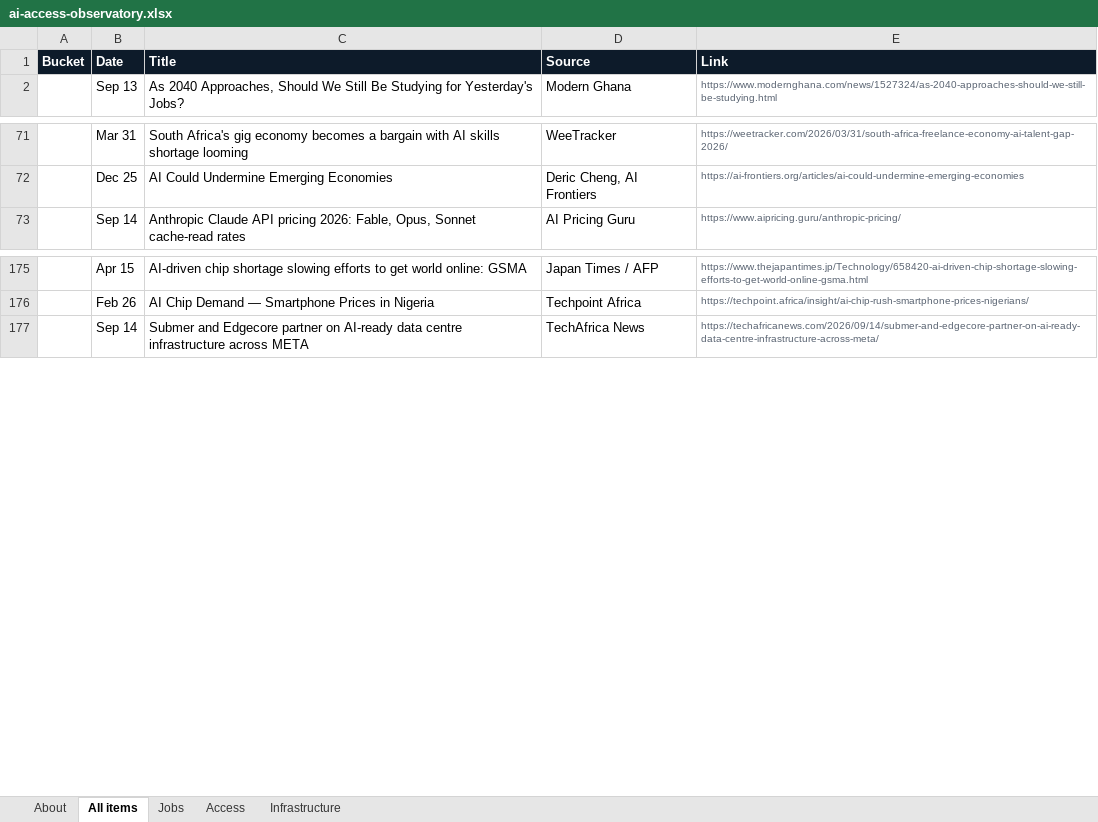
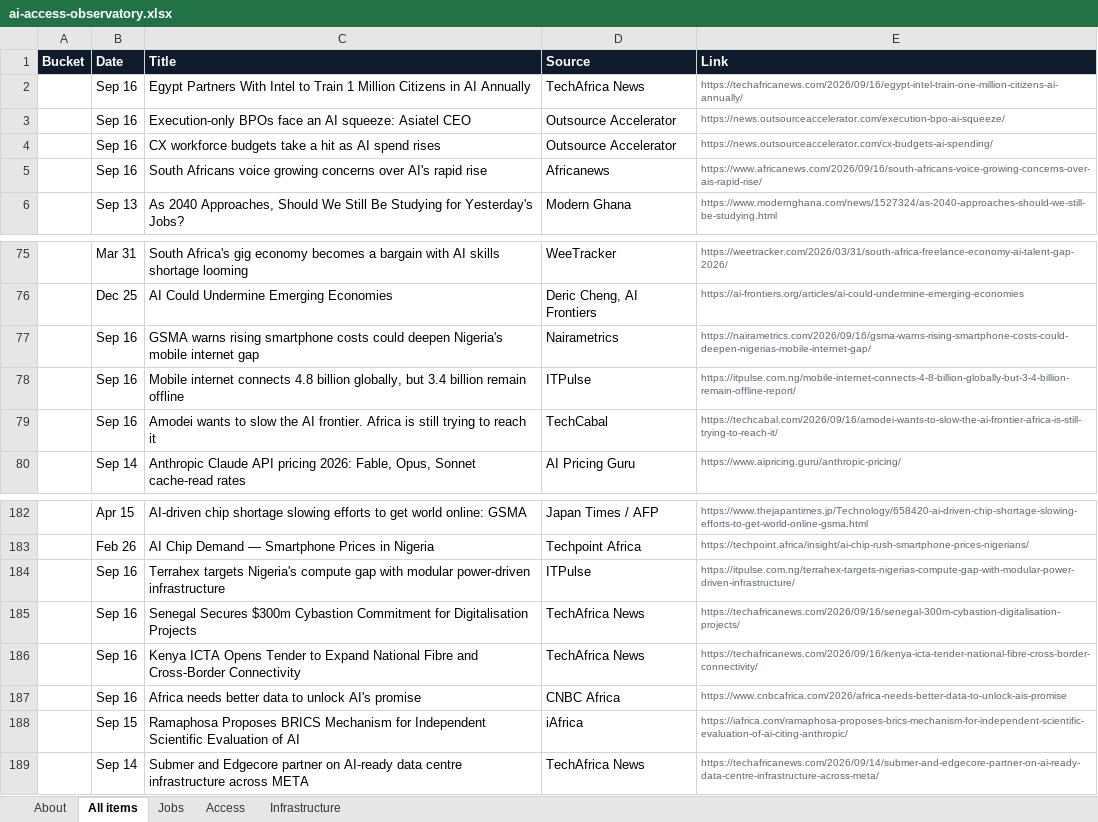
Before and after one commit to samuelajayi29-maker/ai-access-observatory, an Excel workbook: data/ai-access-observatory.xlsx, sheet All items, drawn as a sheet; only a part is shown, gaps mark what is left out; values as stored, in another font and other column widths than the file's, no borders; the diff names each change by its address in the sheet, - before the commit and + after, or states it on an @@ line.

Commit message:
Tracker update: items.json, items.csv, Excel export

```diff
--- a/data/ai-access-observatory.xlsx (sheet All items)
+++ b/data/ai-access-observatory.xlsx (sheet All items)
+row 2:  | Sep 16 | Egypt Partners With Intel to Train 1 Million Citizens in AI Annually | TechAfrica News | https://techafricanews.com/2026/09/16/egypt-intel-train-one-million-citizens-ai-annually/
+row 3:  | Sep 16 | Execution-only BPOs face an AI squeeze: Asiatel CEO | Outsource Accelerator | https://news.outsourceaccelerator.com/execution-bpo-ai-squeeze/
+row 4:  | Sep 16 | CX workforce budgets take a hit as AI spend rises | Outsource Accelerator | https://news.outsourceaccelerator.com/cx-budgets-ai-spending/
+row 5:  | Sep 16 | South Africans voice growing concerns over AI's rapid rise | Africanews | https://www.africanews.com/2026/09/16/south-africans-voice-growing-concerns-over-ais-rapid-rise/
+row 77:  | Sep 16 | GSMA warns rising smartphone costs could deepen Nigeria's mobile internet gap | Nairametrics | https://nairametrics.com/2026/09/16/gsma-warns-rising-smartphone-costs-could-deepen-nigerias-mobile-internet-gap/
+row 78:  | Sep 16 | Mobile internet connects 4.8 billion globally, but 3.4 billion remain offline | ITPulse | https://itpulse.com.ng/mobile-internet-connects-4-8-billion-globally-but-3-4-billion-remain-offline-report/
+row 79:  | Sep 16 | Amodei wants to slow the AI frontier. Africa is still trying to reach it | TechCabal | https://techcabal.com/2026/09/16/amodei-wants-to-slow-the-ai-frontier-africa-is-still-trying-to-reach-it/
+row 184:  | Sep 16 | Terrahex targets Nigeria's compute gap with modular power-driven infrastructure | ITPulse | https://itpulse.com.ng/terrahex-targets-nigerias-compute-gap-with-modular-power-driven-infrastructure/
+row 185:  | Sep 16 | Senegal Secures $300m Cybastion Commitment for Digitalisation Projects | TechAfrica News | https://techafricanews.com/2026/09/16/senegal-300m-cybastion-digitalisation-projects/
+row 186:  | Sep 16 | Kenya ICTA Opens Tender to Expand National Fibre and Cross-Border Connectivity | TechAfrica News | https://techafricanews.com/2026/09/16/kenya-icta-tender-national-fibre-cross-border-connectivity/
+row 187:  | Sep 16 | Africa needs better data to unlock AI's promise | CNBC Africa | https://www.cnbcafrica.com/2026/africa-needs-better-data-to-unlock-ais-promise
+row 188:  | Sep 15 | Ramaphosa Proposes BRICS Mechanism for Independent Scientific Evaluation of AI | iAfrica | https://iafrica.com/ramaphosa-proposes-brics-mechanism-for-independent-scientific-evaluation-of-ai-citing-anthropic/
```
Also changed, not shown: sheet Infrastructure, sheet Jobs, sheet Access, sheet About, 2 other files.
